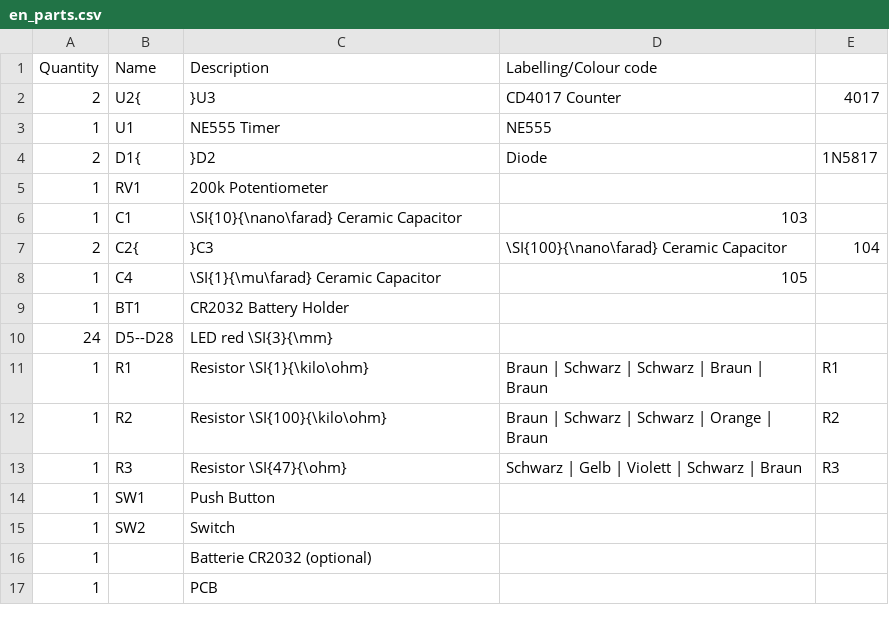
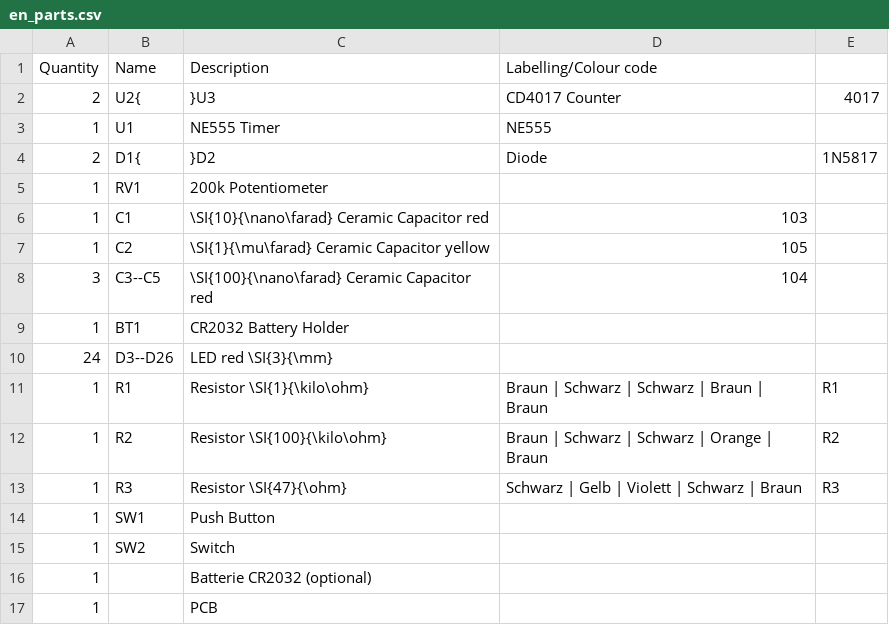
Before and after one commit to Binary-Kitchen/SolderingTutorial, a CSV file: NE555HeartTHT/manual/configuration/en_parts.csv, drawn as a sheet.

```diff
--- a/NE555HeartTHT/manual/configuration/en_parts.csv
+++ b/NE555HeartTHT/manual/configuration/en_parts.csv
@@ -5,7 +5,7 @@ Quantity,Name,Description,Labelling/Colour code
 1,RV1,200k Potentiometer,
-1,C1,\SI{10}{\nano\farad} Ceramic Capacitor,103
-2,C2{,}C3,\SI{100}{\nano\farad} Ceramic Capacitor,104
-1,C4,\SI{1}{\mu\farad} Ceramic Capacitor,105
+1,C1,\SI{10}{\nano\farad} Ceramic Capacitor red,103
+1,C2,\SI{1}{\mu\farad} Ceramic Capacitor yellow,105
+3,C3--C5,\SI{100}{\nano\farad} Ceramic Capacitor red,104
 1,BT1,CR2032 Battery Holder
-24,D5--D28,LED red \SI{3}{\mm},
+24,D3--D26,LED red \SI{3}{\mm},
 1,R1,Resistor \SI{1}{\kilo\ohm},Braun | Schwarz | Schwarz | Braun | Braun,R1
```
Also changed, not shown: NE555HeartTHT/manual/configuration/de_config.csv, NE555HeartTHT/manual/configuration/de_parts.csv, 7 other files.
